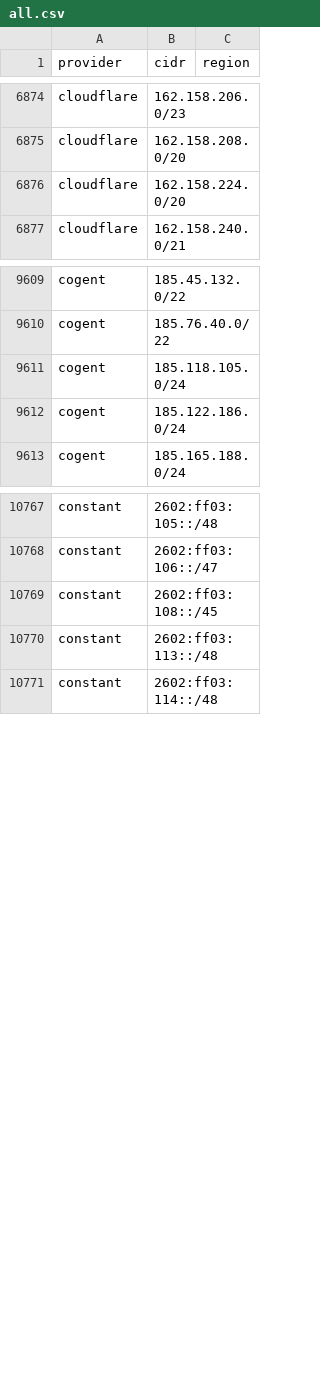
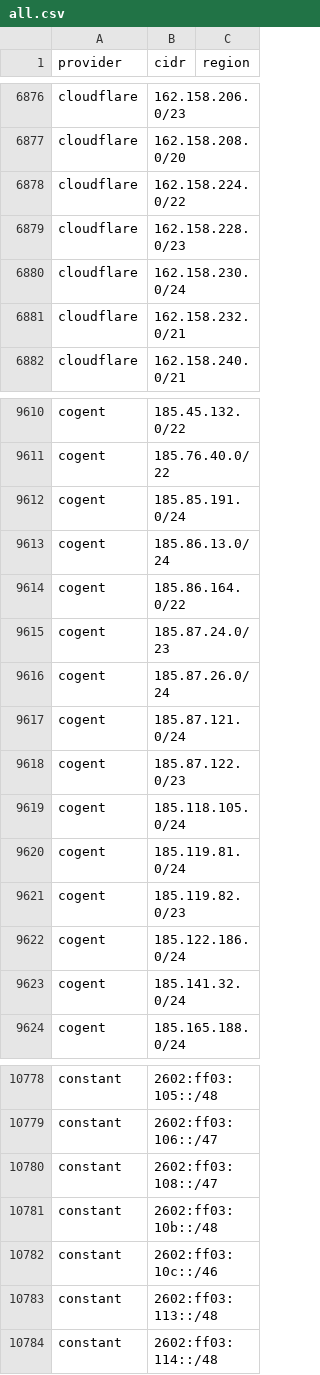
Before and after one commit to BitHeX0R/cdn-ip-ranges, a CSV file: all/all.csv, drawn as a sheet; only a part is shown, gaps mark what is left out; the diff covers the shown part only.

```diff
--- a/all/all.csv
+++ b/all/all.csv
@@ -6875,3 +6877,6 @@ cloudflare,162.158.206.0/23,
 cloudflare,162.158.208.0/20,
-cloudflare,162.158.224.0/20,
+cloudflare,162.158.224.0/22,
+cloudflare,162.158.228.0/23,
+cloudflare,162.158.230.0/24,
+cloudflare,162.158.232.0/21,
 cloudflare,162.158.240.0/21,
@@ -9610,4 +9611,14 @@ cogent,185.45.132.0/22,
 cogent,185.76.40.0/22,
+cogent,185.85.191.0/24,
+cogent,185.86.13.0/24,
+cogent,185.86.164.0/22,
+cogent,185.87.24.0/23,
+cogent,185.87.26.0/24,
+cogent,185.87.121.0/24,
+cogent,185.87.122.0/23,
 cogent,185.118.105.0/24,
+cogent,185.119.81.0/24,
+cogent,185.119.82.0/23,
 cogent,185.122.186.0/24,
+cogent,185.141.32.0/24,
 cogent,185.165.188.0/24,
@@ -10768,3 +10779,5 @@ constant,2602:ff03:105::/48,
 constant,2602:ff03:106::/47,
-constant,2602:ff03:108::/45,
+constant,2602:ff03:108::/47,
+constant,2602:ff03:10b::/48,
+constant,2602:ff03:10c::/46,
 constant,2602:ff03:113::/48,
```
Also changed, not shown: 11 added rows, 38 removed rows and 35 edited cells elsewhere in this file, 58 other files.
